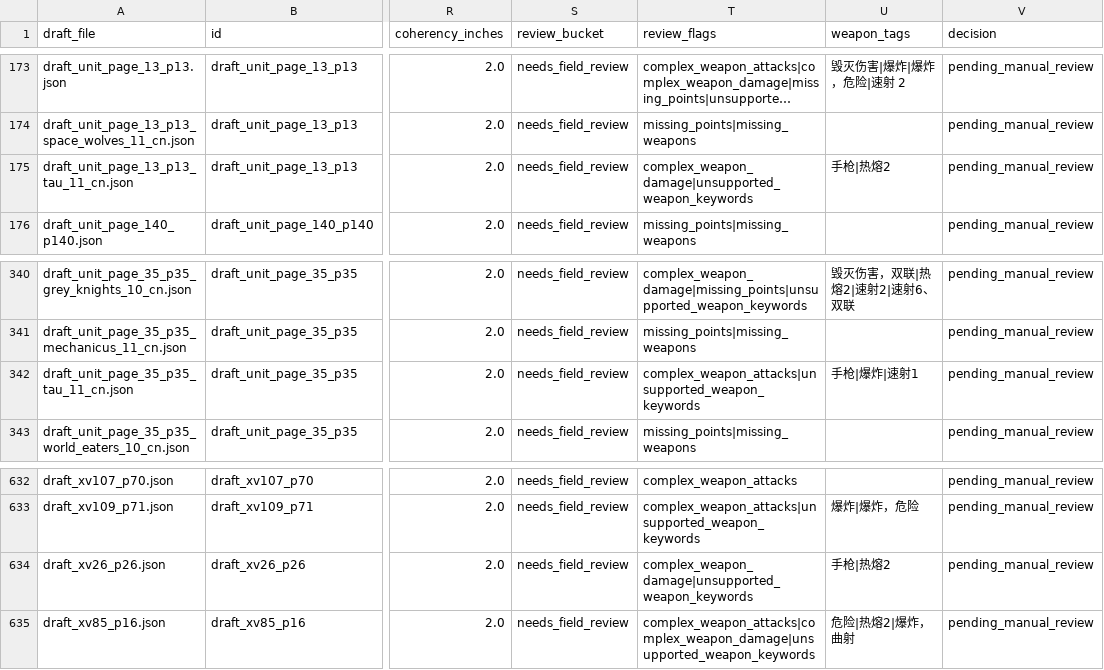
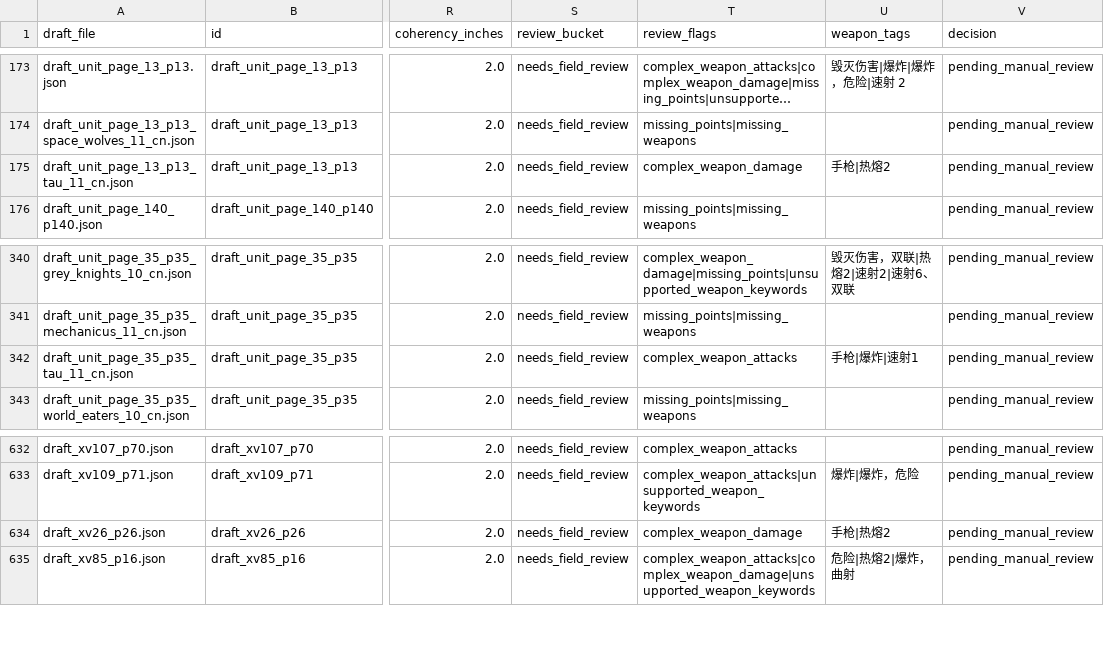
Before and after one commit to UniP0Pcorn/open-battle, a CSV file: work/profile_review.csv, drawn as a sheet; only a part is shown, gaps mark what is left out; long unchanged cells end in …; the diff names each change by its address in the sheet, - before the commit and + after, or states it on an @@ line.

```diff
--- a/work/profile_review.csv
+++ b/work/profile_review.csv
-T175 (review_flags): complex_weapon_damage|unsupported_weapon_keywords
+T175 (review_flags): complex_weapon_damage
-T342 (review_flags): complex_weapon_attacks|unsupported_weapon_keywords
+T342 (review_flags): complex_weapon_attacks
-T634 (review_flags): complex_weapon_damage|unsupported_weapon_keywords
+T634 (review_flags): complex_weapon_damage
```
Also changed, not shown: 8 other files.
